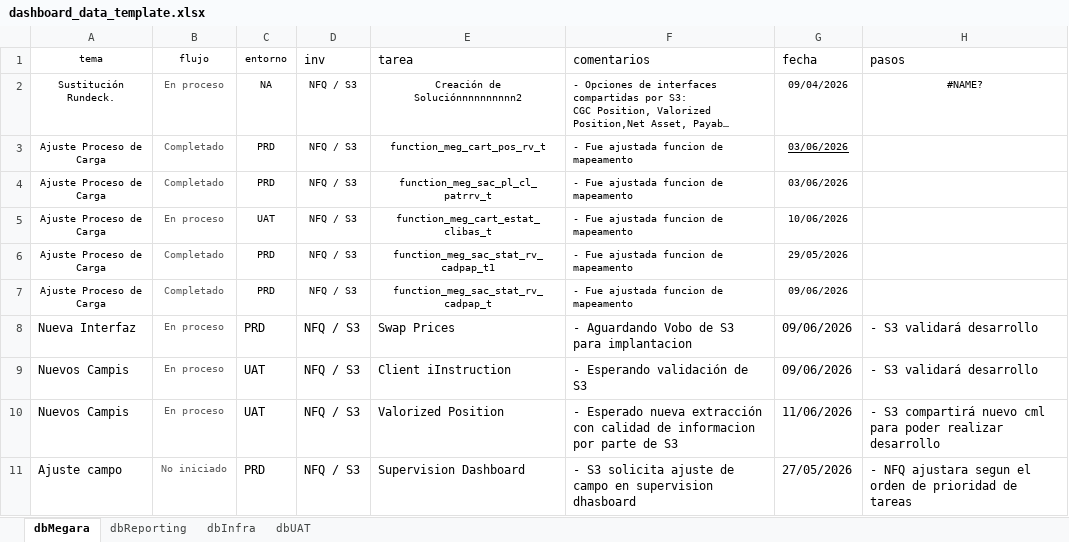
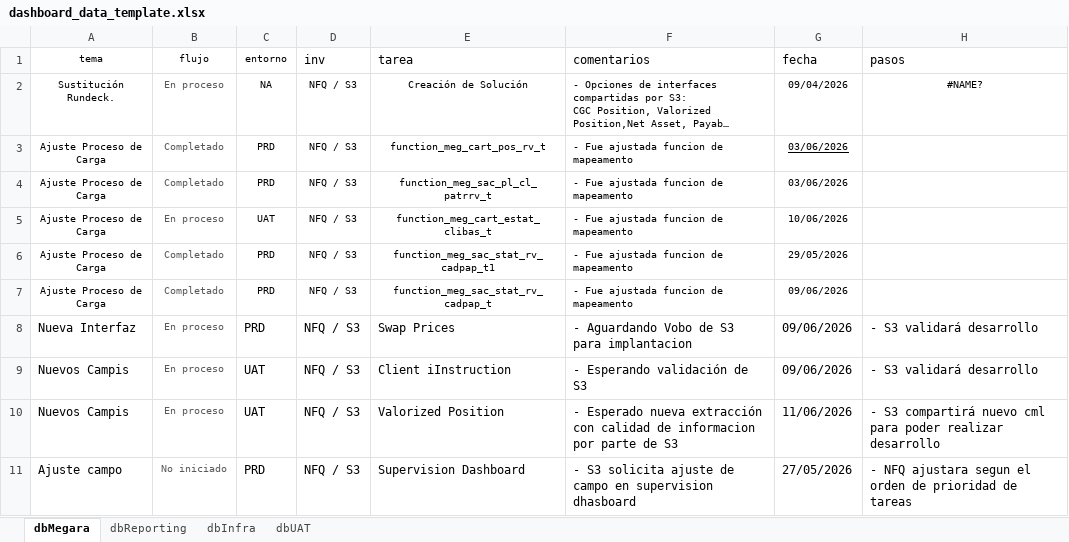
Before and after one commit to MarcoPichardoNFQ/status, an Excel workbook: dashboard_data_template.xlsx, sheet dbMegara, drawn as a sheet; long unchanged cells end in …; values as stored, in another font and other column widths than the file's, no borders; the diff names each change by its address in the sheet, - before the commit and + after, or states it on an @@ line.

Commit message:
Add files via upload

```diff
--- a/dashboard_data_template.xlsx (sheet dbMegara)
+++ b/dashboard_data_template.xlsx (sheet dbMegara)
-E2 (tarea): Creación de Soluciónnnnnnnnnn2
+E2 (tarea): Creación de Solución
```
